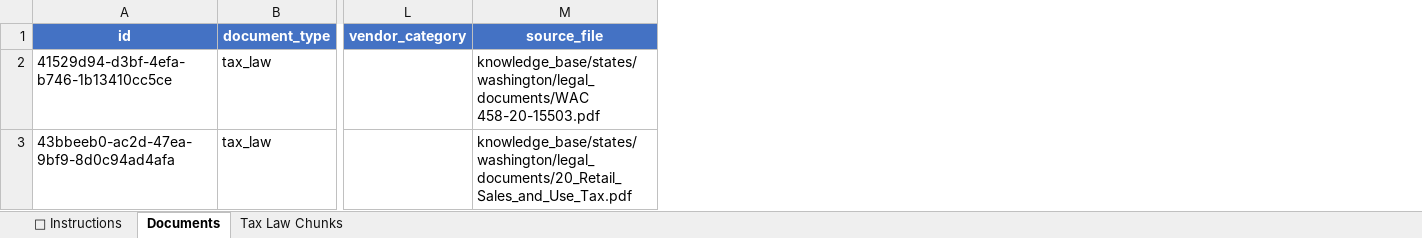
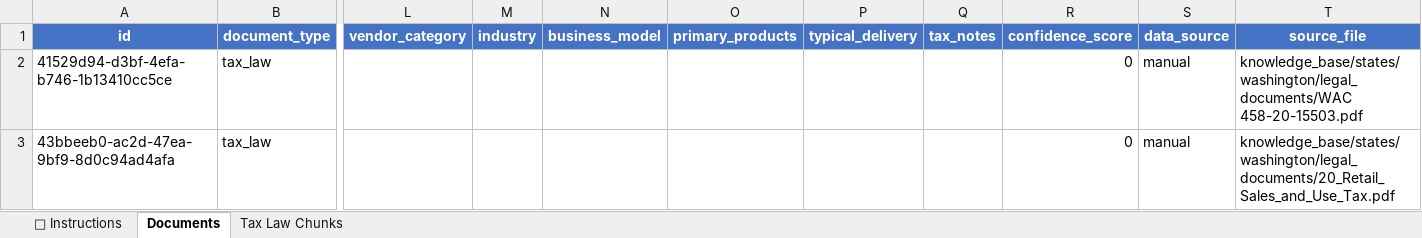
Before and after one commit to jjsupreme7/refundengine, an Excel workbook: outputs/metadata.xlsx, sheet Documents, drawn as a sheet; only a part is shown, gaps mark what is left out; values as stored, in another font and other column widths than the file's, no borders; the diff names each change by its address in the sheet, - before the commit and + after, or states it on an @@ line.

```diff
--- a/outputs/metadata.xlsx (sheet Documents)
+++ b/outputs/metadata.xlsx (sheet Documents)
+column M (industry), empty
+column N (business_model), empty
+column O (primary_products), empty
+column P (typical_delivery), empty
+column Q (tax_notes), empty
+column R (confidence_score), rows 2-3: 0 | 0
+column S (data_source), rows 2-3: manual | manual
```
Also changed, not shown: outputs/WA_Tax_Law.xlsx, 23 other files.
